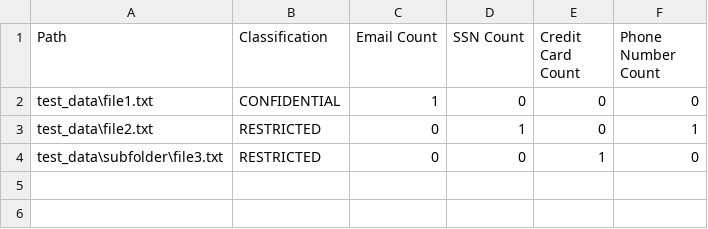
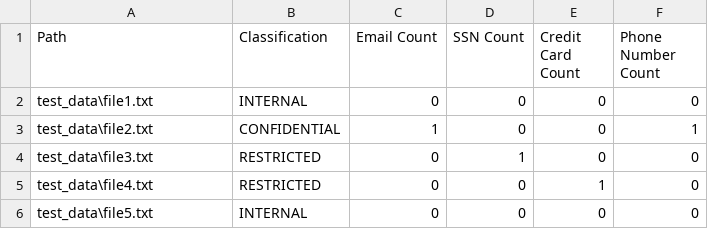
Before and after one commit to anshukumarsde/Data-Discovery-Classifier, a CSV file: report.csv, drawn as a sheet.

Commit message:
test directory with 5 files that cover every classification label, including one file with a number that looks like a card but fails Luhn

```diff
--- a/report.csv
+++ b/report.csv
@@ -1,4 +1,6 @@
 Path,Classification,Email Count,SSN Count,Credit Card Count,Phone Number Count
-test_data\file1.txt,CONFIDENTIAL,1,0,0,0
-test_data\file2.txt,RESTRICTED,0,1,0,1
-test_data\subfolder\file3.txt,RESTRICTED,0,0,1,0
+test_data\file1.txt,INTERNAL,0,0,0,0
+test_data\file2.txt,CONFIDENTIAL,1,0,0,1
+test_data\file3.txt,RESTRICTED,0,1,0,0
+test_data\file4.txt,RESTRICTED,0,0,1,0
+test_data\file5.txt,INTERNAL,0,0,0,0
```
Also changed, not shown: 6 other files.
